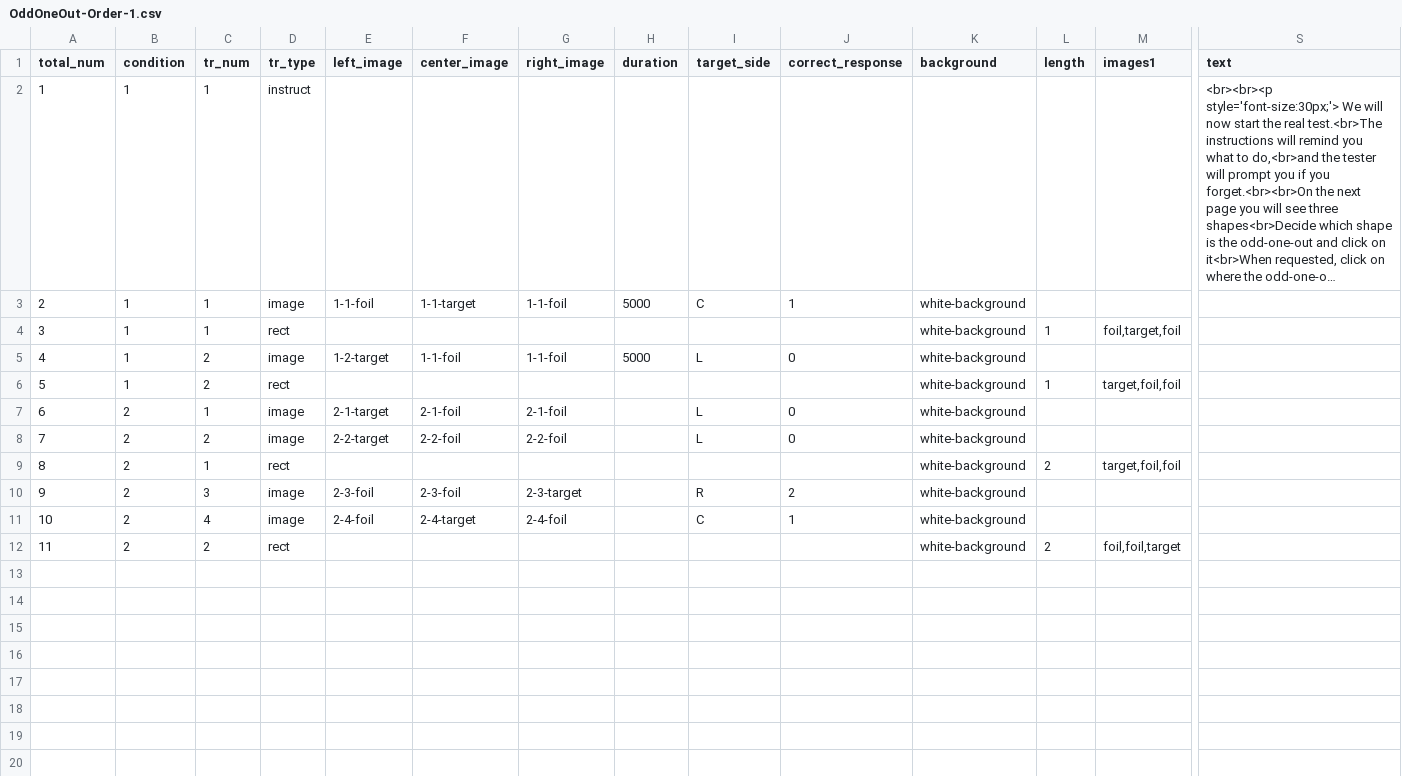
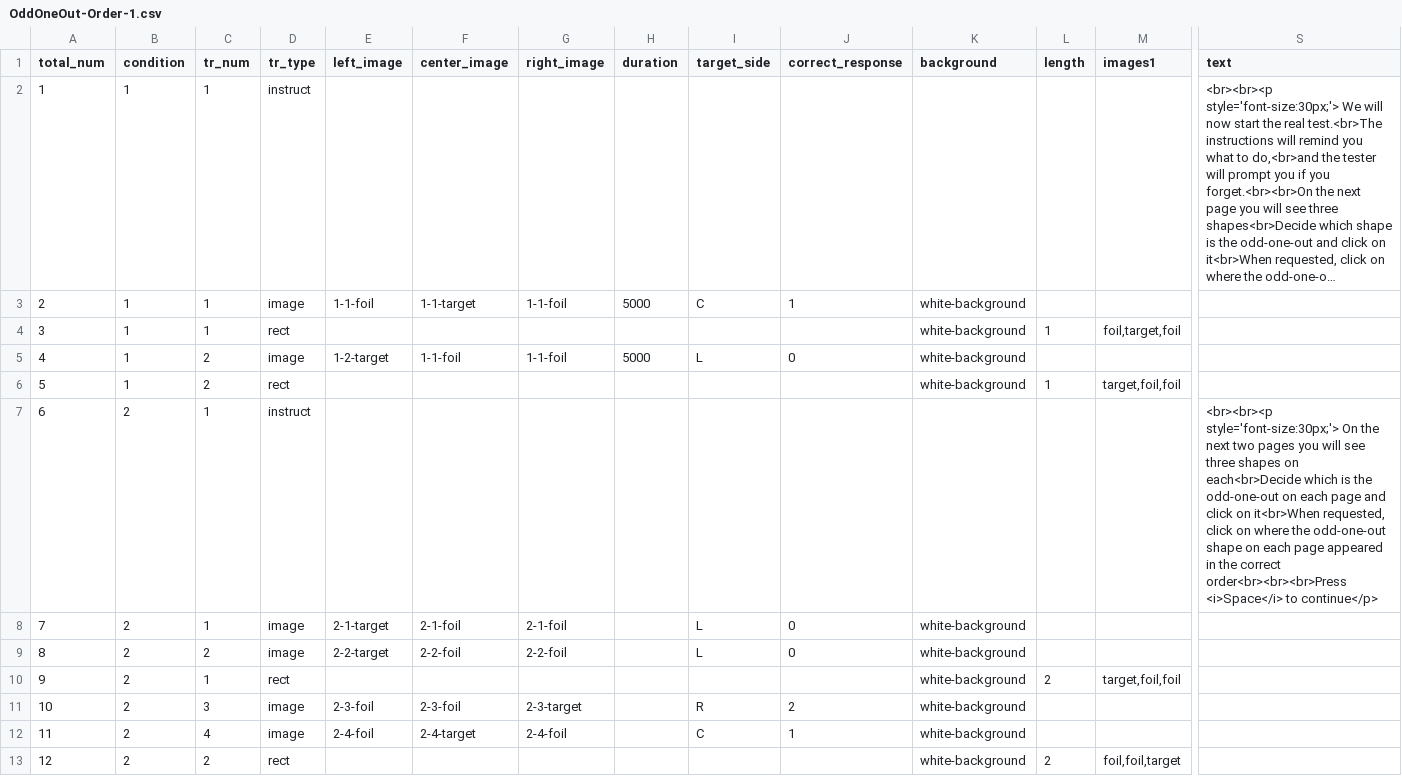
Before and after one commit to rpomper/OddOneOut, a CSV file: orders/OddOneOut-Order-1.csv, drawn as a sheet; only a part is shown, gaps mark what is left out; long unchanged cells end in …; addresses are those after the commit; rows hold the shown columns only; the diff names each change by its address in the sheet, - before the commit and + after, or states it on an @@ line.

Commit message:
update csv
add span 2 instructions

```diff
--- a/orders/OddOneOut-Order-1.csv
+++ b/orders/OddOneOut-Order-1.csv
+row 7: 6 | 2 | 1 | instruct |  |  |  |  |  |  |  |  |  | <br><br><p style='font-size:30px;'> On the next two pages you will see three shapes on each<br>Decide which is the odd-one-out on each page and click on it<br>When requested, click on where the odd-one-out shape on each page appeared in the correct order<br><br><br>Press <i>Space</i> to continue</p>
@@ column A (total_num) renumbered from row 8 down @@
```
